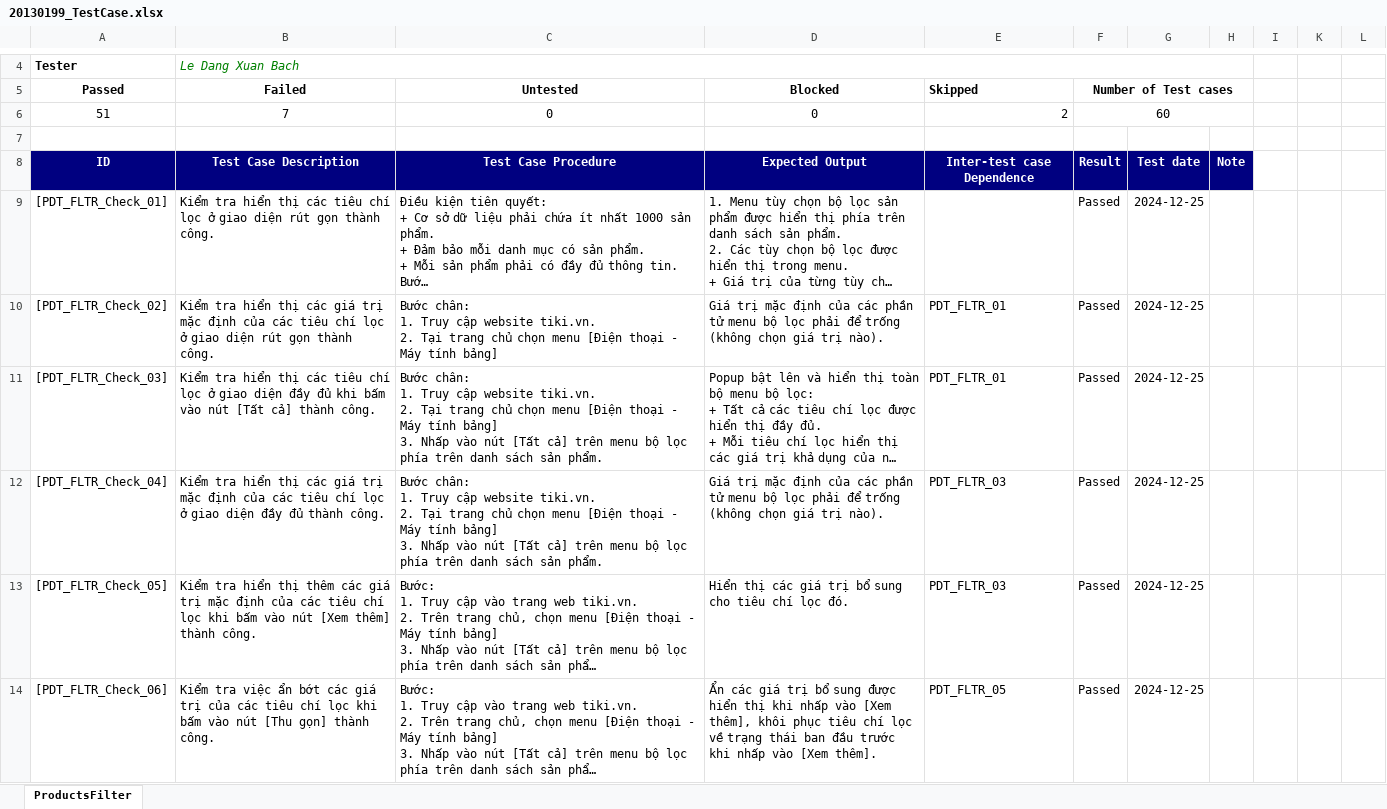
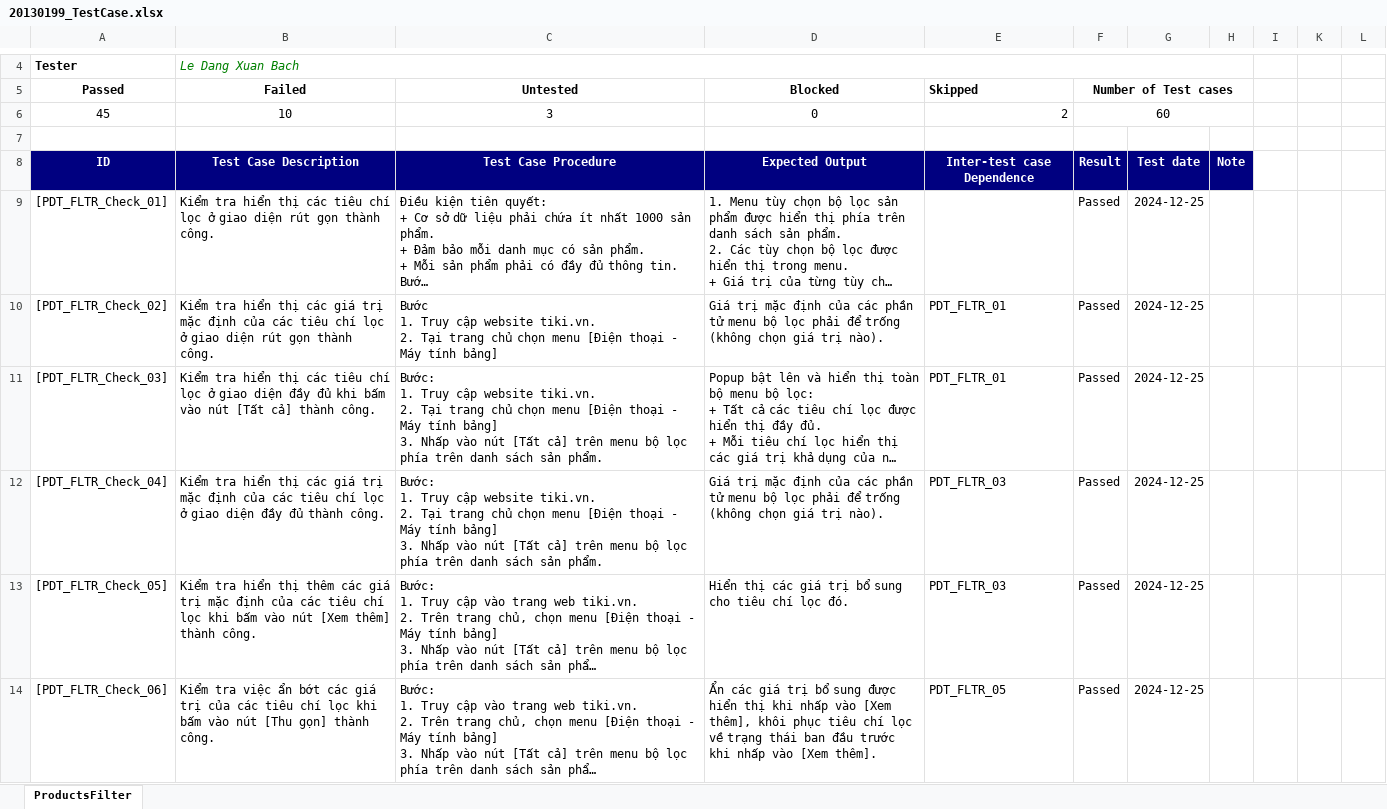
Before and after one commit to DoChiThanh-20130118/tester, an Excel workbook: 20130199_TestCase.xlsx, sheet ProductsFilter, drawn as a sheet; only a part is shown, gaps mark what is left out; long unchanged cells end in …; values as stored, in another font and other column widths than the file's, no borders; table styles not drawn; ↵ is a line break in a cell; the diff covers the shown part only; the diff names each change by its address in the sheet, - before the commit and + after, or states it on an @@ line.

```diff
--- a/20130199_TestCase.xlsx (sheet ProductsFilter)
+++ b/20130199_TestCase.xlsx (sheet ProductsFilter)
-A6 (Passed): 51
+A6 (Passed): 45
-B6 (Failed): 7
+B6 (Failed): 10
-C6 (Untested): 0
+C6 (Untested): 3
-C10 (Untested): Bước chân: ↵ 1. Truy…
+C10 (Untested): Bước ↵ 1. Truy…
-C11:C12 (Untested): Bước chân: ↵ 1. Truy…
+C11:C12 (Untested): Bước: ↵ 1. Truy…
```
Also changed, not shown: 46 edited cells elsewhere in this sheet, 1 other file.
